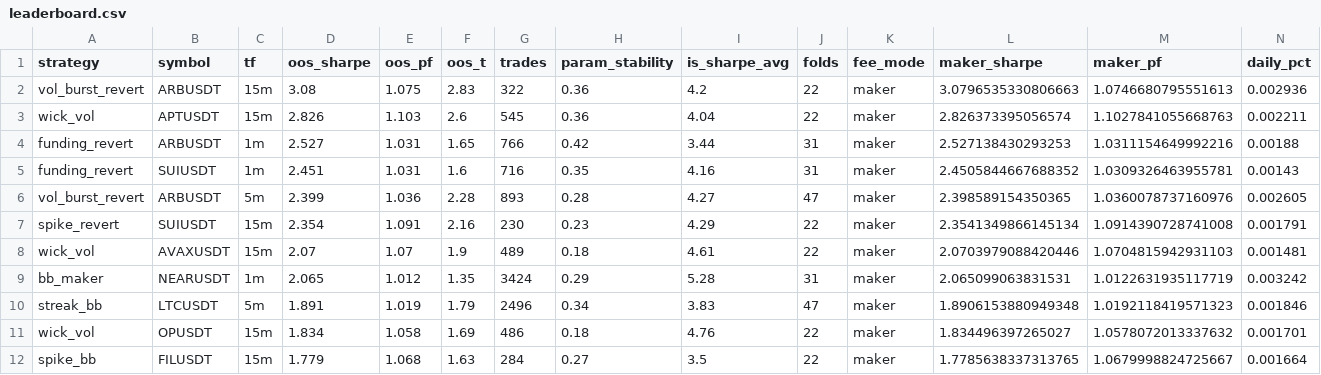
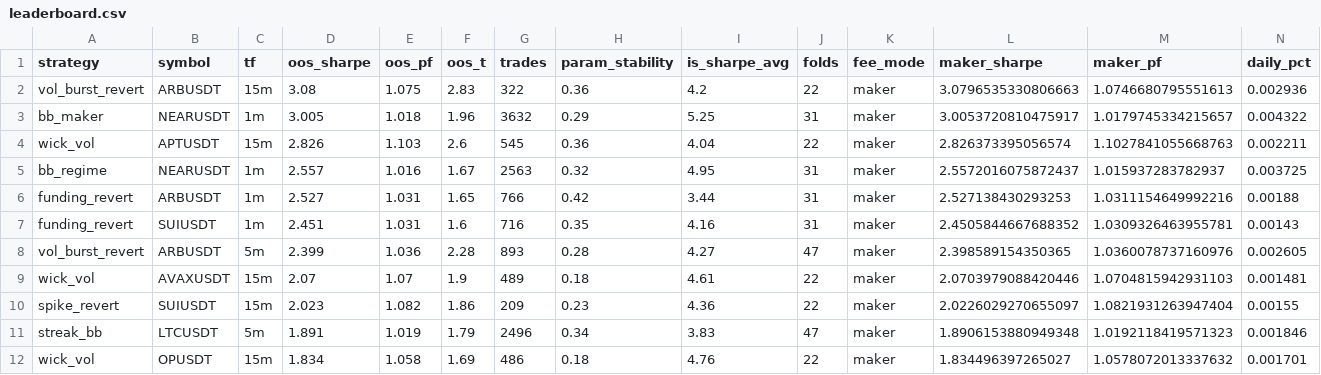
Before and after one commit to davletovaalmira11-creator/my-termux-project, a CSV file: scalp-lab/reports/leaderboard.csv, drawn as a sheet; only a part is shown; the shorter side is filled out with more unchanged rows; removed rows and columns are numbered as before the commit, all else as after; rows hold the shown columns only; the diff names each change by its address in the sheet, - before the commit and + after, or states it on an @@ line.

```diff
--- a/scalp-lab/reports/leaderboard.csv
+++ b/scalp-lab/reports/leaderboard.csv
+row 3: bb_maker | NEARUSDT | 1m | 3.005 | 1.018 | 1.96 | 3632 | 0.29 | 5.25 | 31 | maker | 3.0053720810475917 | 1.0179745334215657 | 0.004322
+row 5: bb_regime | NEARUSDT | 1m | 2.557 | 1.016 | 1.67 | 2563 | 0.32 | 4.95 | 31 | maker | 2.5572016075872437 | 1.015937283782937 | 0.003725
-row 7: spike_revert | SUIUSDT | 15m | 2.354 | 1.091 | 2.16 | 230 | 0.23 | 4.29 | 22 | maker | 2.3541349866145134 | 1.0914390728741008 | 0.001791
-row 9: bb_maker | NEARUSDT | 1m | 2.065 | 1.012 | 1.35 | 3424 | 0.29 | 5.28 | 31 | maker | 2.065099063831531 | 1.0122631935117719 | 0.003242
+row 10: spike_revert | SUIUSDT | 15m | 2.023 | 1.082 | 1.86 | 209 | 0.23 | 4.36 | 22 | maker | 2.0226029270655097 | 1.0821931263947404 | 0.00155
```
Also changed, not shown: scalp-lab/reports/archive.csv, 2 other files.
